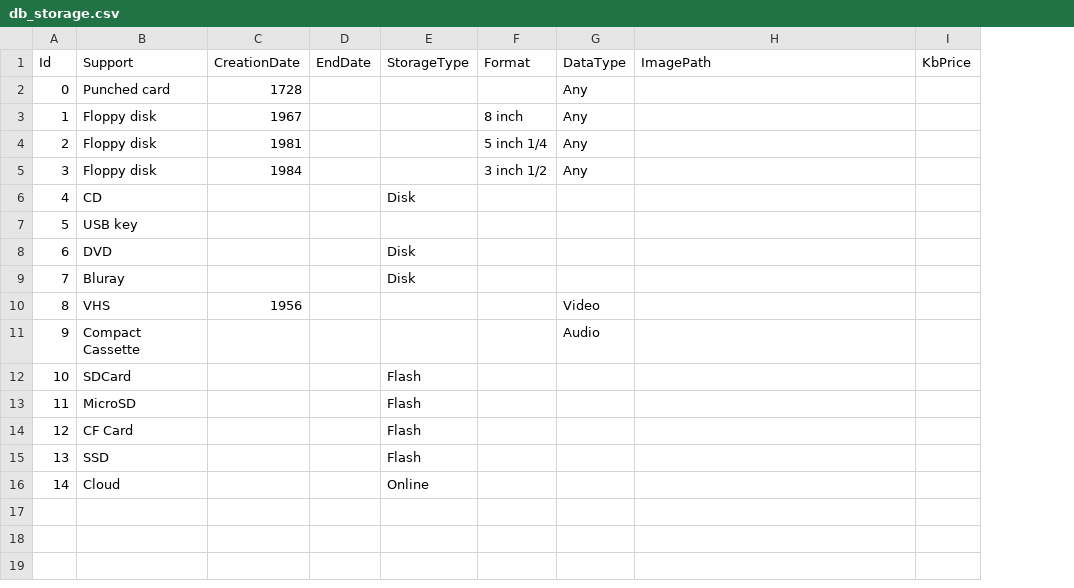
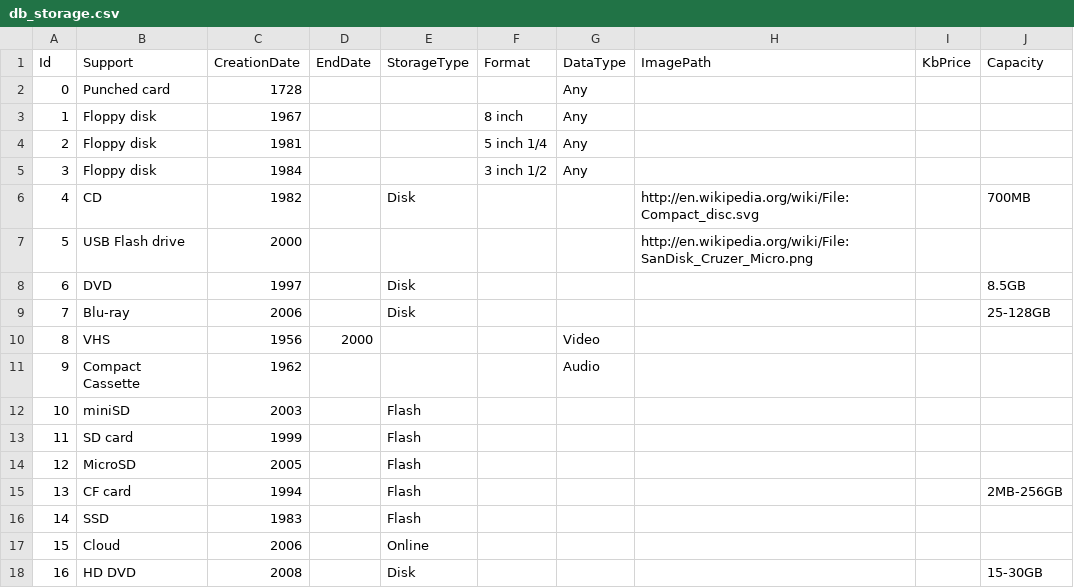
Before and after one commit to Deeder/sandbox, a CSV file: db_storage.csv, drawn as a sheet; removed rows and columns are numbered as before the commit, all else as after; the diff names each change by its address in the sheet, - before the commit and + after, or states it on an @@ line.

Commit message:
Update db_storage.csv

```diff
--- a/db_storage.csv
+++ b/db_storage.csv
+column J (Capacity), row 6: 700MB; rows 8-9: 8.5GB | 25-128GB; row 15: 2MB-256GB
-C6 (CreationDate): (empty)
+C6 (CreationDate): 1982
-H6 (ImagePath): (empty)
+H6 (ImagePath): http://en.wikipedia.org/wiki/File:Compact_disc.svg
-row 7: 5 | USB key
+row 7: 5 | USB Flash drive | 2000 |  |  |  |  | http://en.wikipedia.org/wiki/File:SanDisk_Cruzer_Micro.png
-C8 (CreationDate): (empty)
+C8 (CreationDate): 1997
-B9 (Support): Bluray
+B9 (Support): Blu-ray
-C9 (CreationDate): (empty)
+C9 (CreationDate): 2006
-D10 (EndDate): (empty)
+D10 (EndDate): 2000
-C11 (CreationDate): (empty)
+C11 (CreationDate): 1962
-row 12: 10 | SDCard |  |  | Flash
+row 12: 10 | miniSD | 2003 |  | Flash
+row 13: 11 | SD card | 1999 |  | Flash
@@ column A (Id) renumbered between rows 14 and 17 @@
-C14 (CreationDate): (empty)
+C14 (CreationDate): 2005
-B15 (Support): CF Card
+B15 (Support): CF card
-C15 (CreationDate): (empty)
+C15 (CreationDate): 1994
-C16 (CreationDate): (empty)
+C16 (CreationDate): 1983
-C17 (CreationDate): (empty)
+C17 (CreationDate): 2006
+row 18: 16 | HD DVD | 2008 |  | Disk |  |  |  |  | 15-30GB
```
